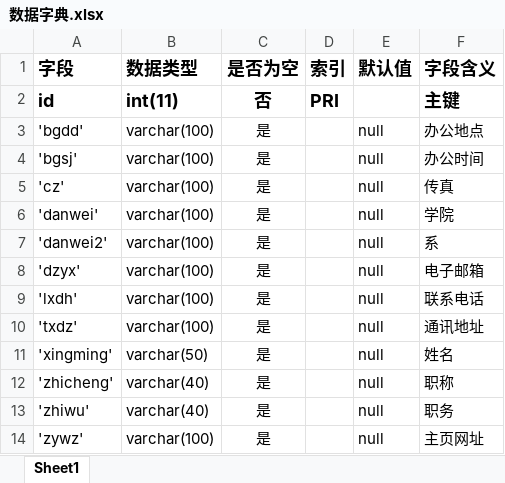
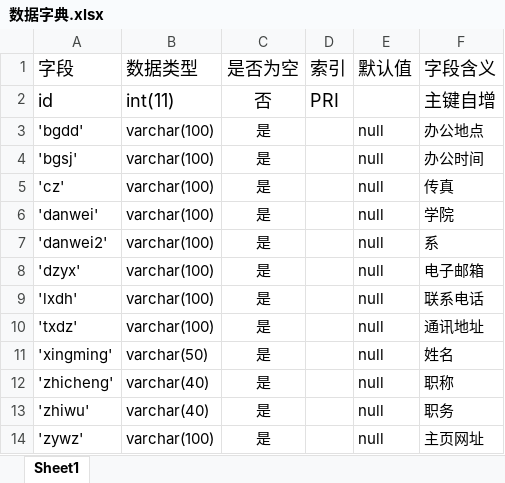
Before and after one commit to marinajacks/reptilian, an Excel workbook: 数据字典.xlsx, sheet Sheet1, drawn as a sheet; values as stored, in another font and other column widths than the file's, no borders; the diff names each change by its address in the sheet, - before the commit and + after, or states it on an @@ line.

Commit message:
修改数据字典

```diff
--- a/数据字典.xlsx (sheet Sheet1)
+++ b/数据字典.xlsx (sheet Sheet1)
-A1:F1 bold: on
+A1:F1 bold: off
-A2:D2 bold: on
+A2:D2 bold: off
-F2 (字段含义): 主键
+F2 (字段含义): 主键自增
-F2 bold: on
+F2 bold: off
```
